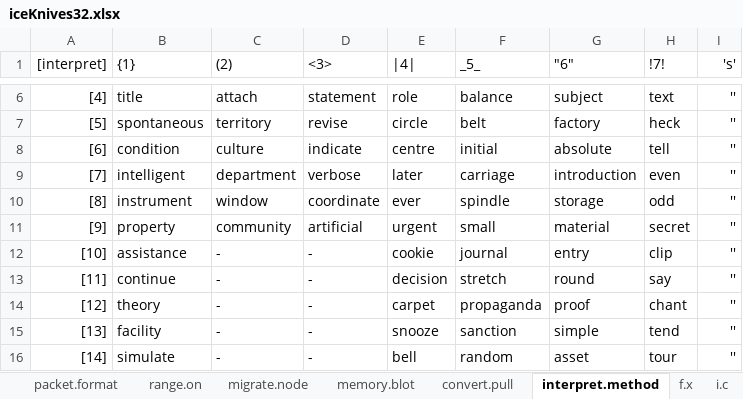
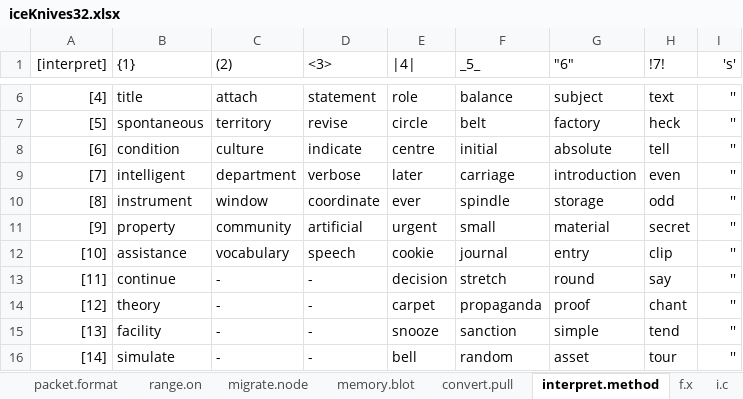
Before and after one commit to openroot/iceKnives32, an Excel workbook: archive/iceKnives32/iceKnives32.xlsx, sheet interpret.method, drawn as a sheet; only a part is shown, gaps mark what is left out; values as stored, in another font and other column widths than the file's, no borders; charts and pictures not drawn; the diff names each change by its address in the sheet, - before the commit and + after, or states it on an @@ line.

```diff
--- a/archive/iceKnives32/iceKnives32.xlsx (sheet interpret.method)
+++ b/archive/iceKnives32/iceKnives32.xlsx (sheet interpret.method)
-C12 ((2)): -
+C12 ((2)): vocabulary
-D12 (<3>): -
+D12 (<3>): speech
```
Also changed, not shown: 3 other files.
